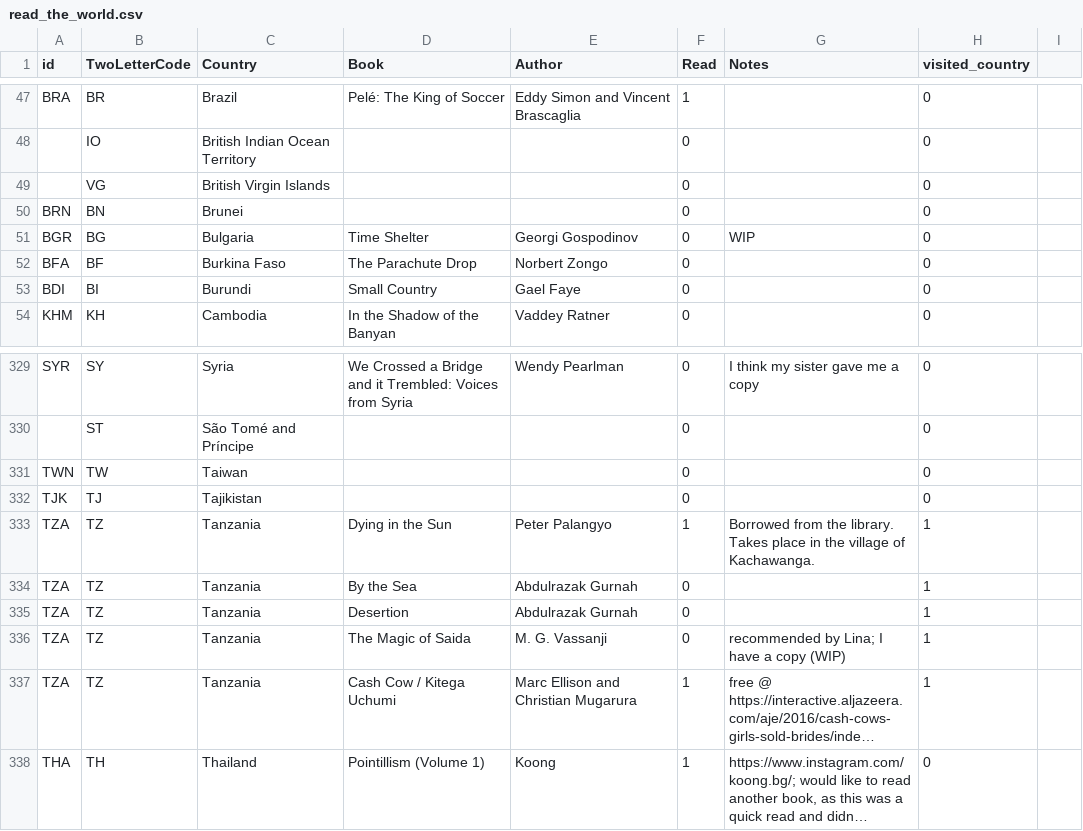
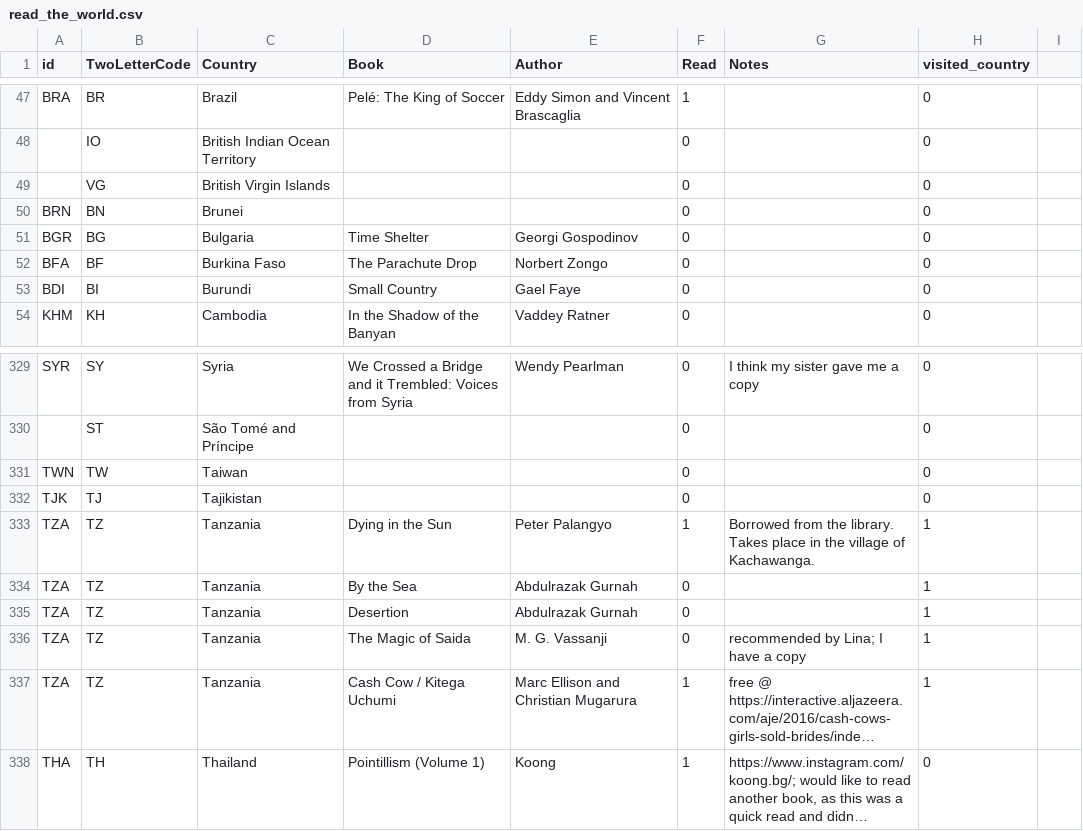
Before and after one commit to paulkaefer/read-the-world, a CSV file: data/read_the_world.csv, drawn as a sheet; only a part is shown, gaps mark what is left out; long unchanged cells end in …; the diff names each change by its address in the sheet, - before the commit and + after, or states it on an @@ line.

Commit message:
removed 'WIP' from two

```diff
--- a/data/read_the_world.csv
+++ b/data/read_the_world.csv
-G51 (Notes): WIP
+G51 (Notes): (empty)
-G336 (Notes): recommended by Lina; I have a copy (WIP)
+G336 (Notes): recommended by Lina; I have a copy
```
